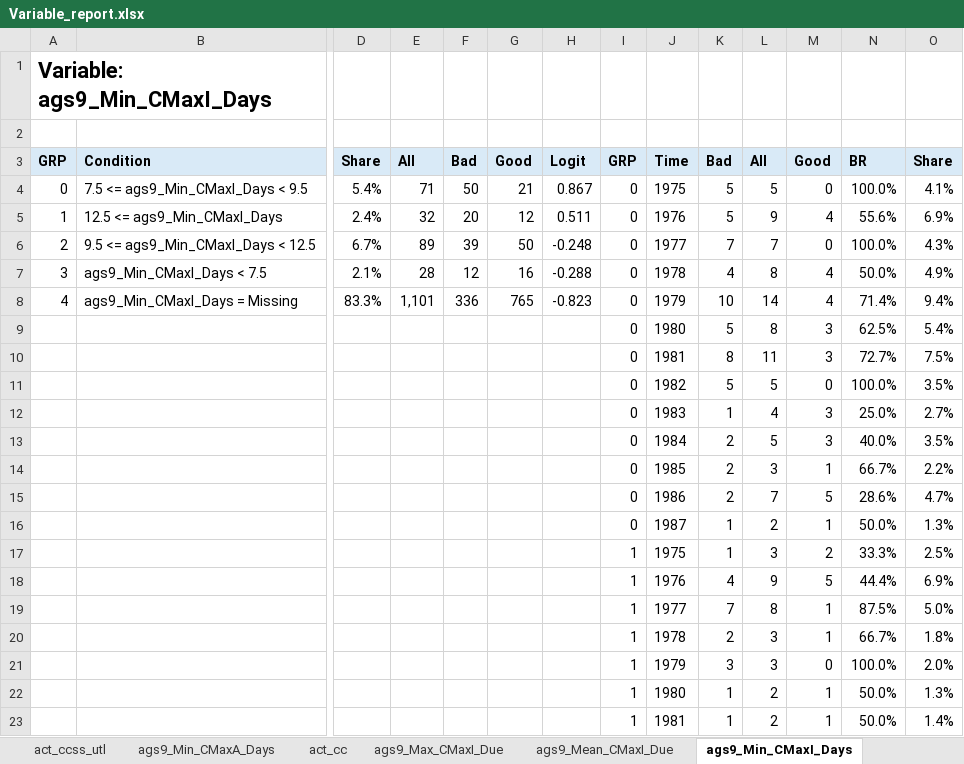
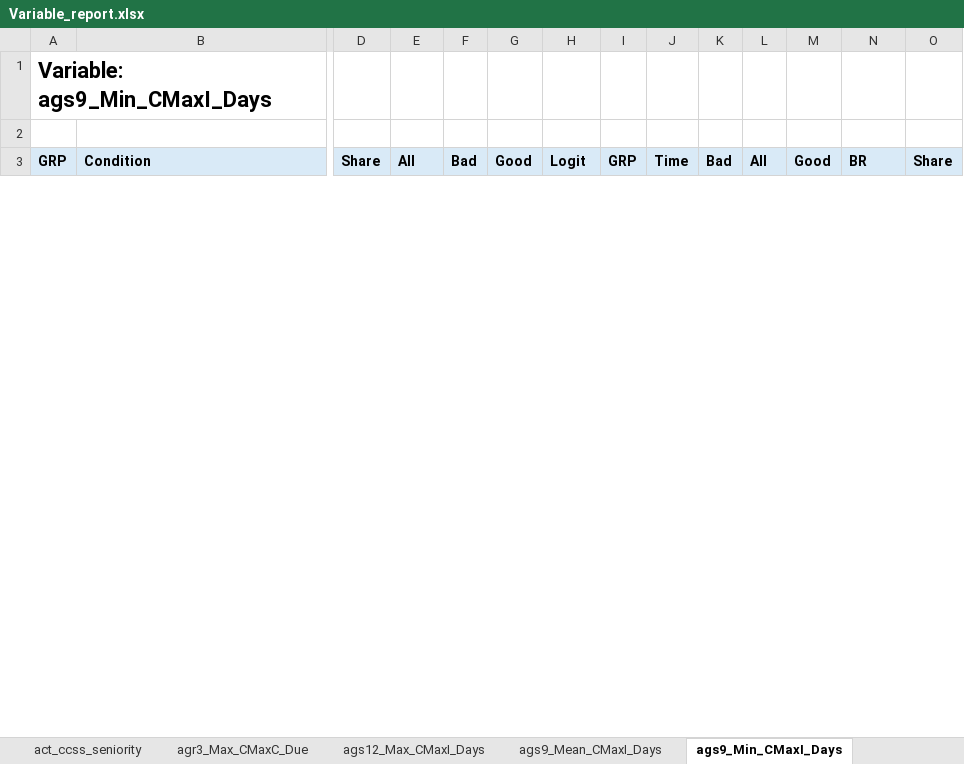
Before and after one commit to 0xMarc0s/credit-scoring, an Excel workbook: outputs/pd_css_cross/Variable_report.xlsx, sheet ags9_Min_CMaxI_Days, drawn as a sheet; only a part is shown, gaps mark what is left out; values as stored, in another font and other column widths than the file's, no borders; charts and pictures not drawn; removed rows and columns are numbered as before the commit, all else as after; rows hold the shown columns only; the diff covers the shown part only; the diff names each change by its address in the sheet, - before the commit and + after, or states it on an @@ line.

```diff
--- a/outputs/pd_css_cross/Variable_report.xlsx (sheet ags9_Min_CMaxI_Days)
+++ b/outputs/pd_css_cross/Variable_report.xlsx (sheet ags9_Min_CMaxI_Days)
-sheet tab: act_ccss_utl
-row 4: 0 | 7.5 <= ags9_Min_CMaxI_Days < 9.5 | 5.4% | 71 | 50 | 21 | 0.867 | 0 | 1975 | 5 | 5 | 0 | 100.0% | 4.1%
-row 5: 1 | 12.5 <= ags9_Min_CMaxI_Days | 2.4% | 32 | 20 | 12 | 0.511 | 0 | 1976 | 5 | 9 | 4 | 55.6% | 6.9%
-row 6: 2 | 9.5 <= ags9_Min_CMaxI_Days < 12.5 | 6.7% | 89 | 39 | 50 | -0.248 | 0 | 1977 | 7 | 7 | 0 | 100.0% | 4.3%
-row 7: 3 | ags9_Min_CMaxI_Days < 7.5 | 2.1% | 28 | 12 | 16 | -0.288 | 0 | 1978 | 4 | 8 | 4 | 50.0% | 4.9%
-row 8: 4 | ags9_Min_CMaxI_Days = Missing | 83.3% | 1,101 | 336 | 765 | -0.823 | 0 | 1979 | 10 | 14 | 4 | 71.4% | 9.4%
-row 9:  |  |  |  |  |  |  | 0 | 1980 | 5 | 8 | 3 | 62.5% | 5.4%
-row 10:  |  |  |  |  |  |  | 0 | 1981 | 8 | 11 | 3 | 72.7% | 7.5%
-row 11:  |  |  |  |  |  |  | 0 | 1982 | 5 | 5 | 0 | 100.0% | 3.5%
-row 12:  |  |  |  |  |  |  | 0 | 1983 | 1 | 4 | 3 | 25.0% | 2.7%
-row 13:  |  |  |  |  |  |  | 0 | 1984 | 2 | 5 | 3 | 40.0% | 3.5%
-row 14:  |  |  |  |  |  |  | 0 | 1985 | 2 | 3 | 1 | 66.7% | 2.2%
-row 15:  |  |  |  |  |  |  | 0 | 1986 | 2 | 7 | 5 | 28.6% | 4.7%
-row 16:  |  |  |  |  |  |  | 0 | 1987 | 1 | 2 | 1 | 50.0% | 1.3%
-row 17:  |  |  |  |  |  |  | 1 | 1975 | 1 | 3 | 2 | 33.3% | 2.5%
-row 18:  |  |  |  |  |  |  | 1 | 1976 | 4 | 9 | 5 | 44.4% | 6.9%
-row 19:  |  |  |  |  |  |  | 1 | 1977 | 7 | 8 | 1 | 87.5% | 5.0%
-row 20:  |  |  |  |  |  |  | 1 | 1978 | 2 | 3 | 1 | 66.7% | 1.8%
-row 21:  |  |  |  |  |  |  | 1 | 1979 | 3 | 3 | 0 | 100.0% | 2.0%
-row 22:  |  |  |  |  |  |  | 1 | 1980 | 1 | 2 | 1 | 50.0% | 1.3%
-row 23:  |  |  |  |  |  |  | 1 | 1981 | 1 | 2 | 1 | 50.0% | 1.4%
```
Also changed, not shown: 65 added rows and 45 removed rows elsewhere in this sheet, sheet Variable, sheet agr9_Min_CMaxC_Days, sheet agr6_Mean_CMaxC_Days, sheet ags3_Mean_CMaxC_Due, sheet agr6_Mean_CMaxA_Due, sheet agr12_Mean_CMaxA_Days, 33 more sheets, other sheet tabs, charts or pictures, outputs/pd_css_cross/Big_scorecard.xlsx, outputs/pd_css_cross/Gini_vars.xlsx, 25 other files.
